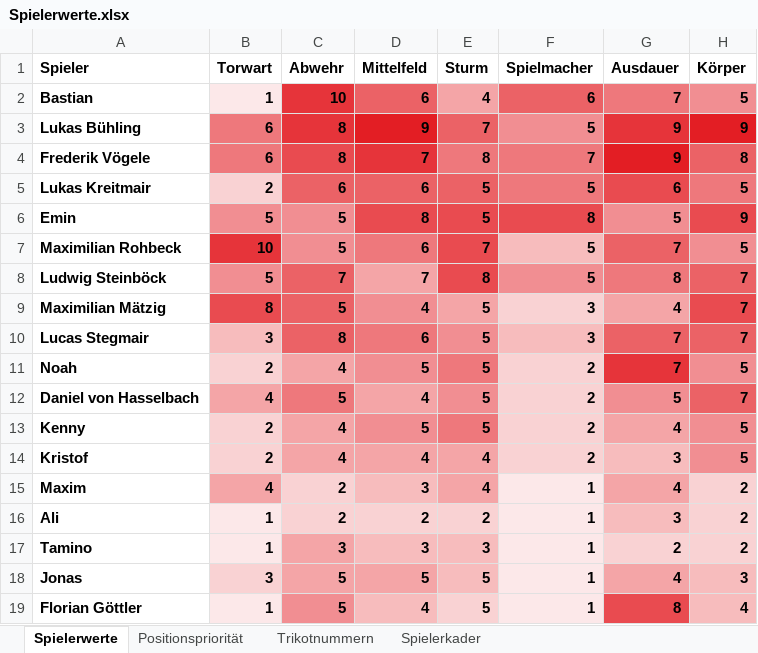
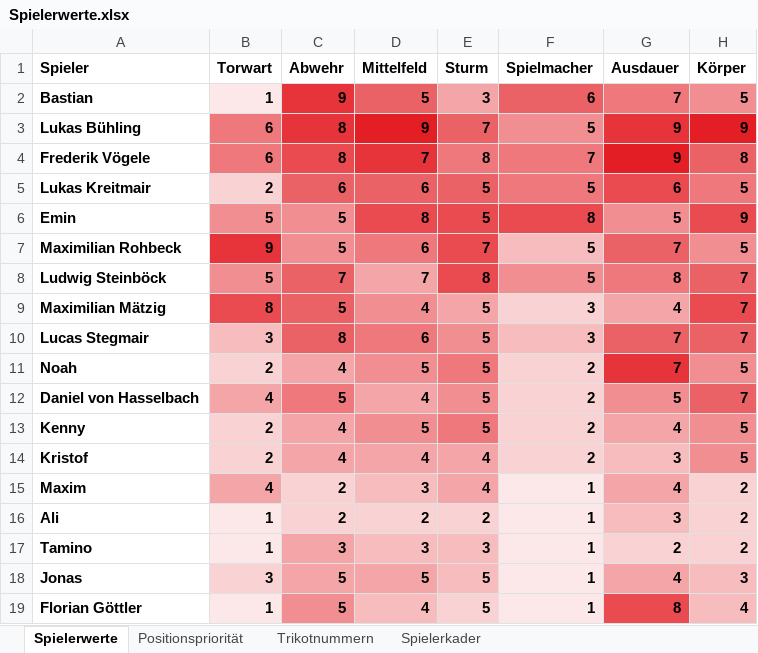
Before and after one commit to hillreinermichael/U11-Coach, an Excel workbook: Spielerwerte.xlsx, sheet Spielerwerte, drawn as a sheet; values as stored, in another font and other column widths than the file's, no borders; conditional formats and table styles not drawn; the diff names each change by its address in the sheet, - before the commit and + after, or states it on an @@ line.

Commit message:
Add files via upload

```diff
--- a/Spielerwerte.xlsx (sheet Spielerwerte)
+++ b/Spielerwerte.xlsx (sheet Spielerwerte)
-C2 (Abwehr): 10
+C2 (Abwehr): 9
-D2 (Mittelfeld): 6
+D2 (Mittelfeld): 5
-E2 (Sturm): 4
+E2 (Sturm): 3
-B7 (Torwart): 10
+B7 (Torwart): 9
```
